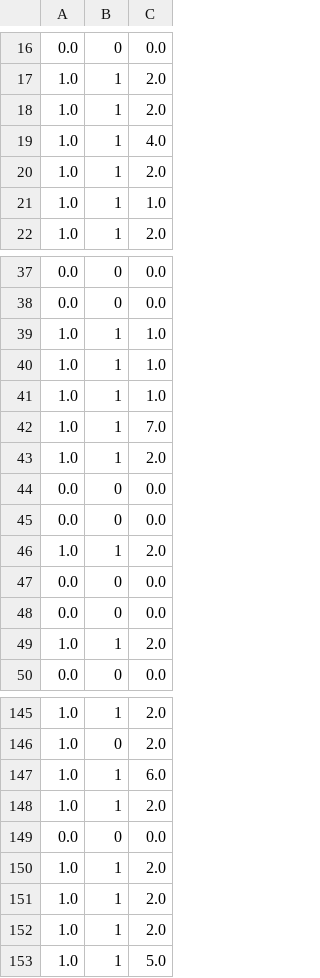
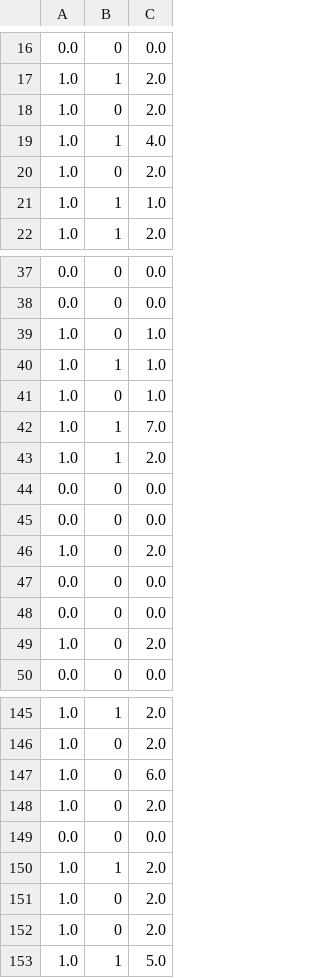
Before and after one commit to steven7214/CDNN, a CSV file: Data/CancerSEEK/CrossValidation/results 1.csv, drawn as a sheet; only a part is shown, gaps mark what is left out; the diff covers the shown part only.

```diff
--- a/Data/CancerSEEK/CrossValidation/results 1.csv
+++ b/Data/CancerSEEK/CrossValidation/results 1.csv
@@ -17,5 +17,5 @@
 1.0,1,2.0
-1.0,1,2.0
+1.0,0,2.0
 1.0,1,4.0
-1.0,1,2.0
+1.0,0,2.0
 1.0,1,1.0
@@ -38,5 +38,5 @@
 0.0,0,0.0
+1.0,0,1.0
 1.0,1,1.0
-1.0,1,1.0
-1.0,1,1.0
+1.0,0,1.0
 1.0,1,7.0
@@ -45,6 +45,6 @@
 0.0,0,0.0
-1.0,1,2.0
+1.0,0,2.0
 0.0,0,0.0
 0.0,0,0.0
-1.0,1,2.0
+1.0,0,2.0
 0.0,0,0.0
@@ -146,8 +146,8 @@
 1.0,0,2.0
-1.0,1,6.0
-1.0,1,2.0
+1.0,0,6.0
+1.0,0,2.0
 0.0,0,0.0
 1.0,1,2.0
-1.0,1,2.0
-1.0,1,2.0
+1.0,0,2.0
+1.0,0,2.0
 1.0,1,5.0
```
Also changed, not shown: 8 added rows, 8 removed rows, 2 moved rows and 5 edited cells elsewhere in this file, Data/CancerSEEK/CrossValidation/results 10.csv, Data/CancerSEEK/CrossValidation/results 2.csv, 9 other files.
